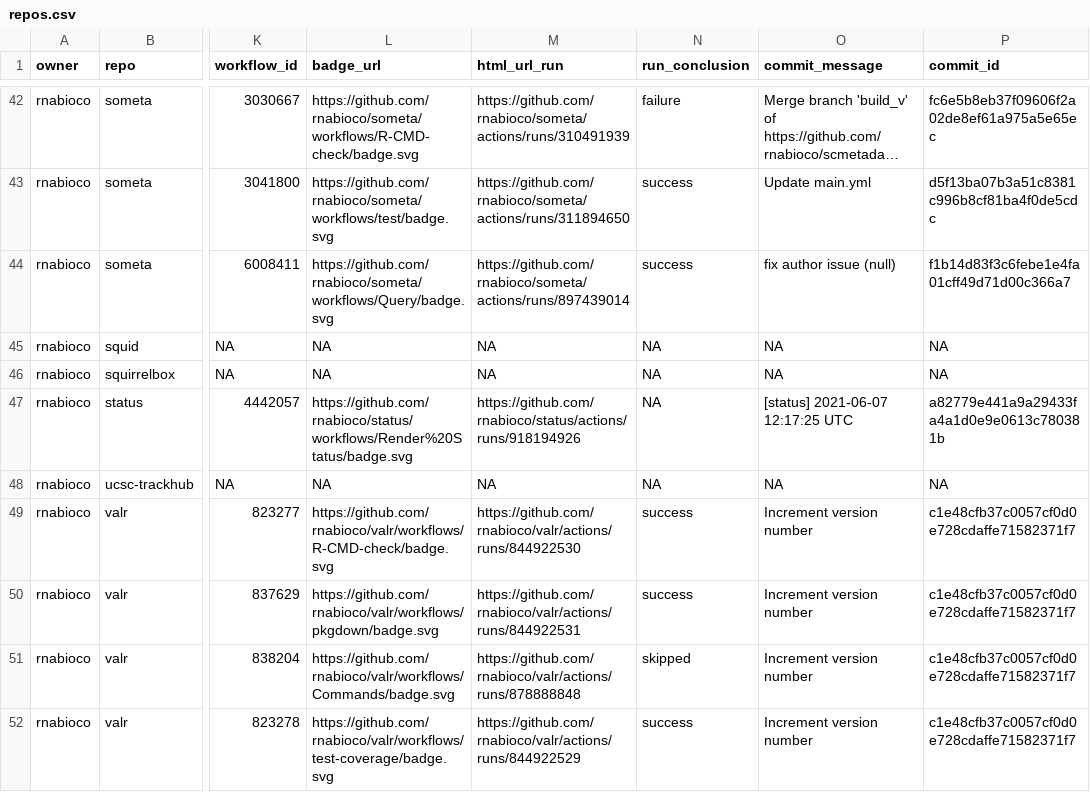
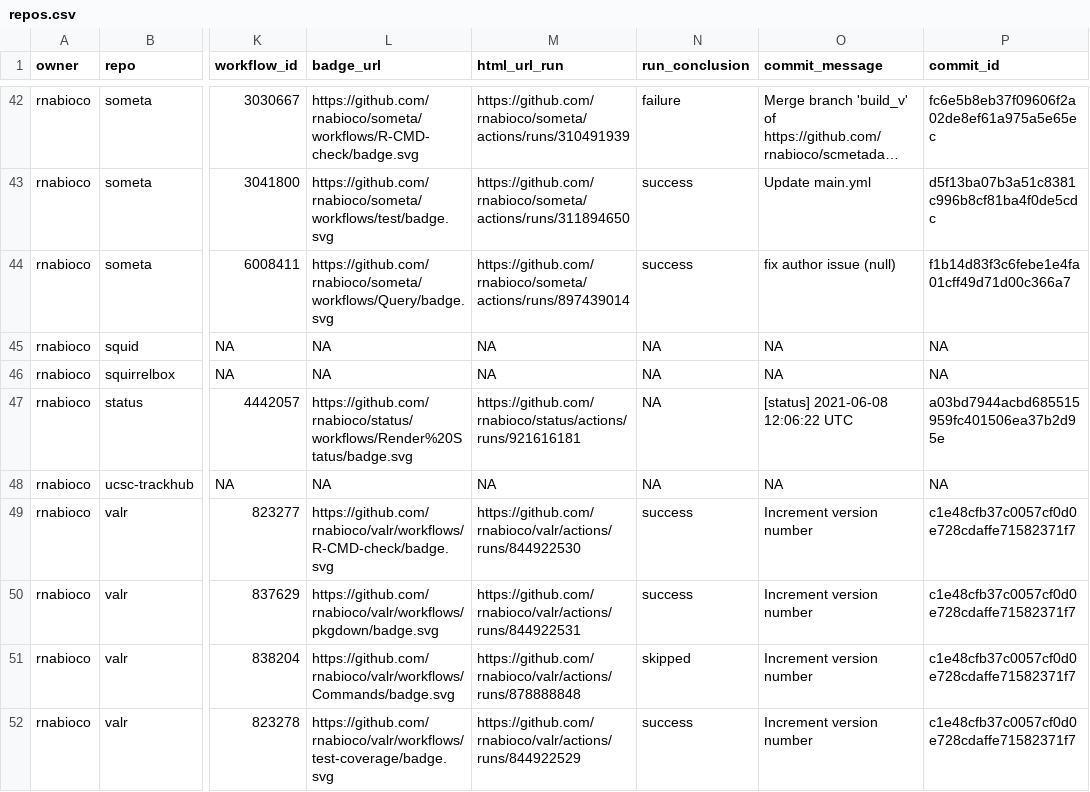
Before and after one commit to rnabioco/status, a CSV file: repos.csv, drawn as a sheet; only a part is shown, gaps mark what is left out; long unchanged cells end in …; the diff names each change by its address in the sheet, - before the commit and + after, or states it on an @@ line.

```diff
--- a/repos.csv
+++ b/repos.csv
-M47 (html_url_run): https://github.com/rnabioco/status/actions/runs/918194926
+M47 (html_url_run): https://github.com/rnabioco/status/actions/runs/921616181
-O47 (commit_message): [status] 2021-06-07 12:17:25 UTC
+O47 (commit_message): [status] 2021-06-08 12:06:22 UTC
-P47 (commit_id): a82779e441a9a29433fa4a1d0e9e0613c780381b
+P47 (commit_id): a03bd7944acbd685515959fc401506ea37b2d95e
```
Also changed, not shown: 1 other file.
